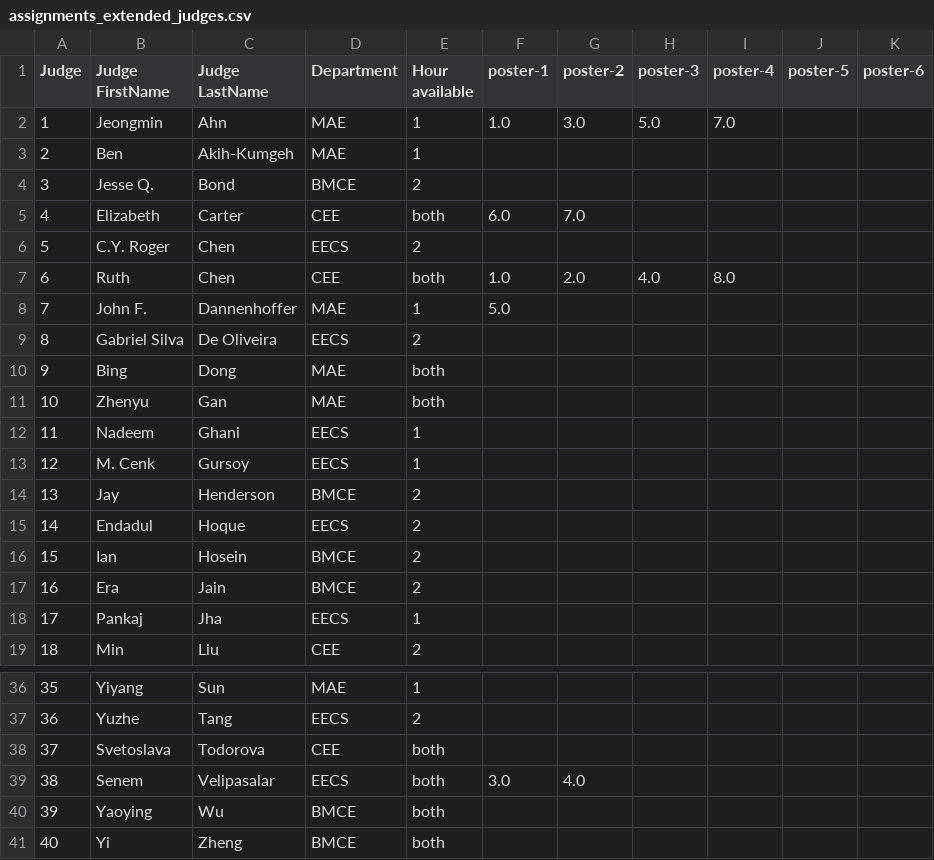
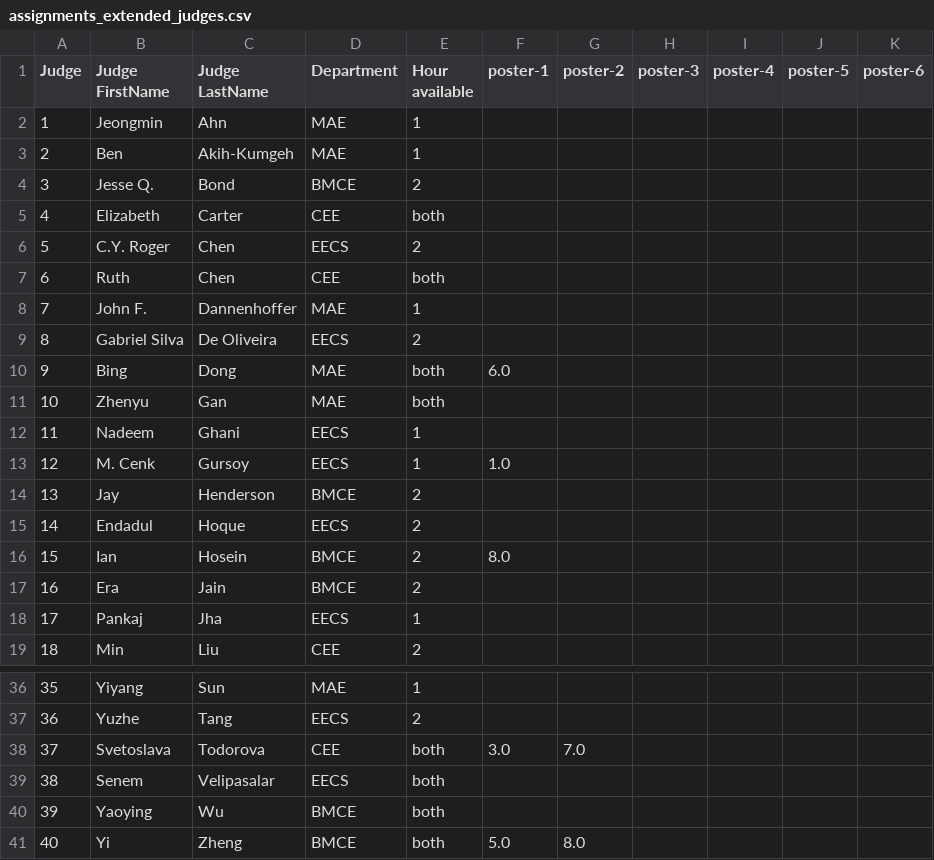
Before and after one commit to GvsSriRam/ECS-Graduate-Challenge, a CSV file: part_1/output/assignments_extended_judges.csv (was part_1/poster_assignments_profile_based/output/assignments_extended_judges.csv), drawn as a sheet; only a part is shown, gaps mark what is left out; the diff covers the shown part only.

```diff
--- a/part_1/poster_assignments_profile_based/output/assignments_extended_judges.csv
+++ b/part_1/output/assignments_extended_judges.csv
@@ -1,17 +1,17 @@
 Judge,Judge FirstName,Judge LastName,Department,Hour available,poster-1,poster-2,poster-3,poster-4,poster-5,poster-6
-1,Jeongmin,Ahn,MAE,1,1.0,3.0,5.0,7.0,,
+1,Jeongmin,Ahn,MAE,1,,,,,,
 2,Ben ,Akih-Kumgeh,MAE,1,,,,,,
 3,Jesse Q. ,Bond,BMCE,2,,,,,,
-4,Elizabeth ,Carter,CEE,both,6.0,7.0,,,,
+4,Elizabeth ,Carter,CEE,both,,,,,,
 5,C.Y. Roger ,Chen,EECS,2,,,,,,
-6,Ruth,Chen,CEE,both,1.0,2.0,4.0,8.0,,
-7,John F. ,Dannenhoffer,MAE,1,5.0,,,,,
+6,Ruth,Chen,CEE,both,,,,,,
+7,John F. ,Dannenhoffer,MAE,1,,,,,,
 8,Gabriel Silva ,De Oliveira,EECS,2,,,,,,
-9,Bing ,Dong,MAE,both,,,,,,
+9,Bing ,Dong,MAE,both,6.0,,,,,
 10,Zhenyu ,Gan,MAE,both,,,,,,
 11,Nadeem ,Ghani,EECS,1,,,,,,
-12,M. Cenk,Gursoy,EECS,1,,,,,,
+12,M. Cenk,Gursoy,EECS,1,1.0,,,,,
 13,Jay ,Henderson,BMCE,2,,,,,,
 14,Endadul,Hoque,EECS,2,,,,,,
-15,Ian,Hosein,BMCE,2,,,,,,
+15,Ian,Hosein,BMCE,2,8.0,,,,,
 16,Era,Jain,BMCE,2,,,,,,
@@ -37,5 +37,5 @@ Judge,Judge FirstName,Judge LastName,Department,Hour available,poster-1,poster-2
 36,Yuzhe ,Tang,EECS,2,,,,,,
-37,Svetoslava ,Todorova,CEE,both,,,,,,
-38,Senem,Velipasalar,EECS,both,3.0,4.0,,,,
+37,Svetoslava ,Todorova,CEE,both,3.0,7.0,,,,
+38,Senem,Velipasalar,EECS,both,,,,,,
 39,Yaoying ,Wu,BMCE,both,,,,,,
-40,Yi ,Zheng,BMCE,both,,,,,,
+40,Yi ,Zheng,BMCE,both,5.0,8.0,,,,
```
Also changed, not shown: 11 edited cells elsewhere in this file, 39 other files.
